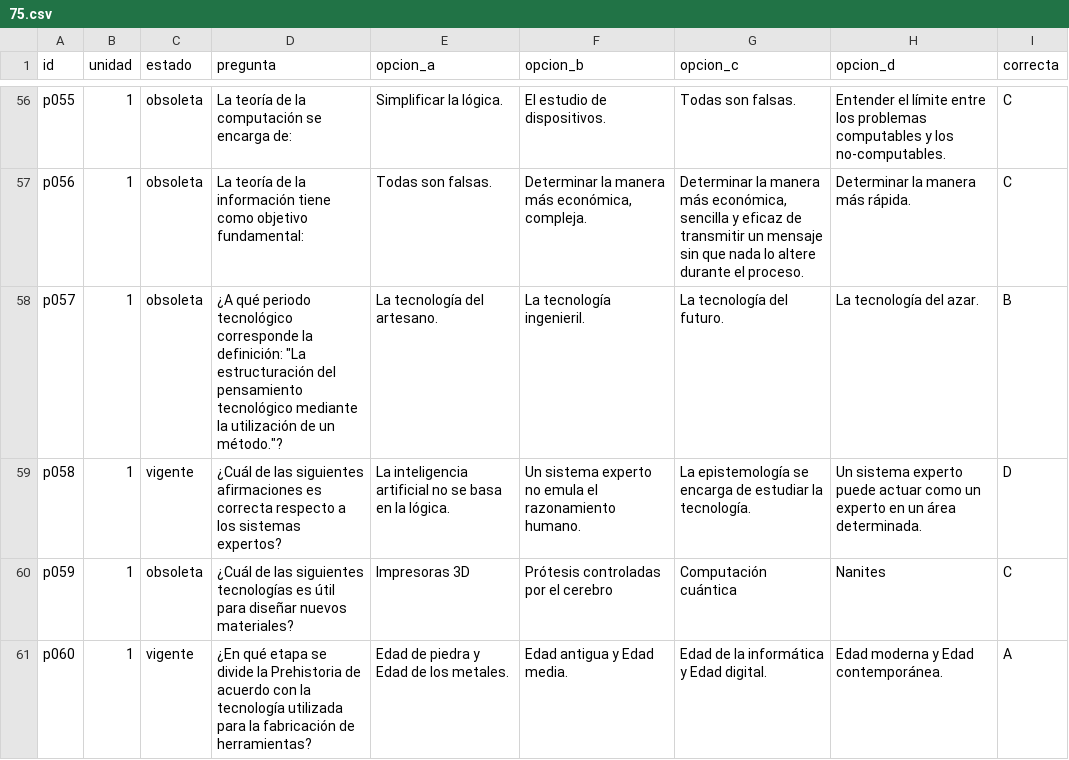
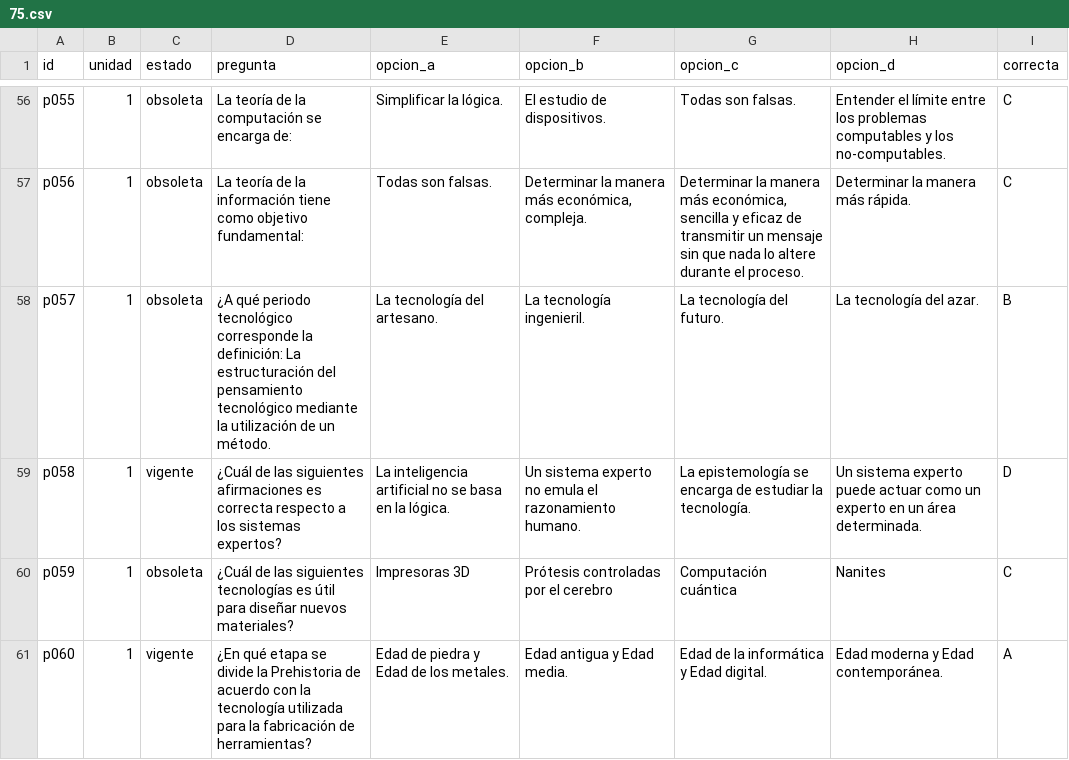
Before and after one commit to frange87php/viu-preguntas, a CSV file: 75.csv, drawn as a sheet; only a part is shown, gaps mark what is left out.

Commit message:
Update 75.csv

```diff
--- a/75.csv
+++ b/75.csv
@@ -57,3 +57,3 @@ p055;1;obsoleta;La teoría de la computación se encarga de:;Simplificar la lóg
 p056;1;obsoleta;La teoría de la información tiene como objetivo fundamental:;Todas son falsas.;Determinar la manera más económica, compleja.;Determinar la manera más económica, sencilla y eficaz de transmitir un mensaje sin que nada lo altere durante el proceso.;Determinar la manera más rápida.;C
-p057;1;obsoleta;"¿A qué periodo tecnológico corresponde la definición: ""La estructuración del pensamiento tecnológico mediante la utilización de un método.""?";La tecnología del artesano.;La tecnología ingenieril.;La tecnología del futuro.;La tecnología del azar.;B
+p057;1;obsoleta;¿A qué periodo tecnológico corresponde la definición: La estructuración del pensamiento tecnológico mediante la utilización de un método.;La tecnología del artesano.;La tecnología ingenieril.;La tecnología del futuro.;La tecnología del azar.;B
 p058;1;vigente;¿Cuál de las siguientes afirmaciones es correcta respecto a los sistemas expertos?;La inteligencia artificial no se basa en la lógica.;Un sistema experto no emula el razonamiento humano.;La epistemología se encarga de estudiar la tecnología.;Un sistema experto puede actuar como un experto en un área determinada.;D
```
